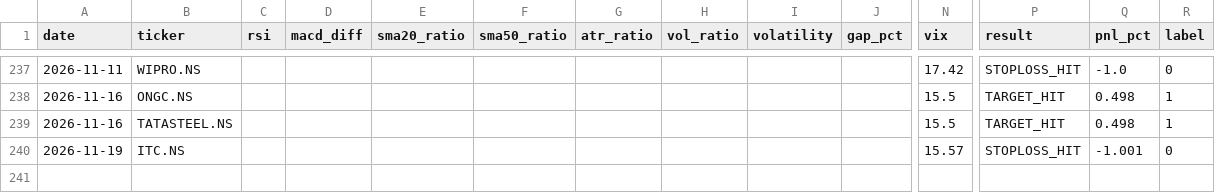
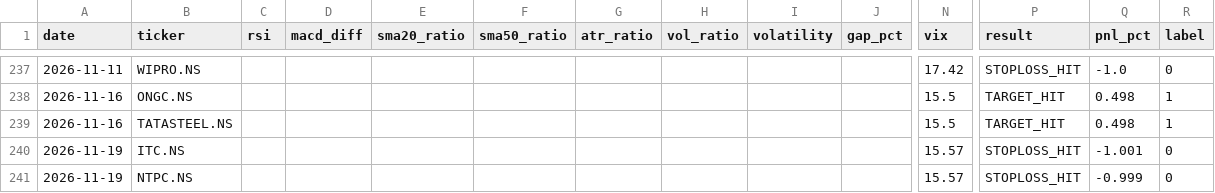
Before and after one commit to gangeshchawla/intraday-signals, a CSV file: logs/training_data.csv, drawn as a sheet; only a part is shown, gaps mark what is left out; rows hold the shown columns only; the diff names each change by its address in the sheet, - before the commit and + after, or states it on an @@ line.

Commit message:
📊 Auto-update logs/training_data.csv

```diff
--- a/logs/training_data.csv
+++ b/logs/training_data.csv
+row 241: 2026-11-19 | NTPC.NS |  |  |  |  |  |  |  |  | 15.57 | STOPLOSS_HIT | -0.999 | 0
```
